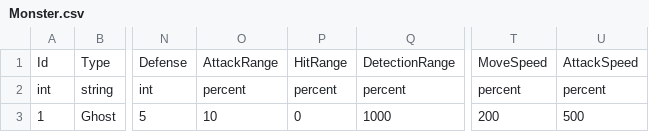
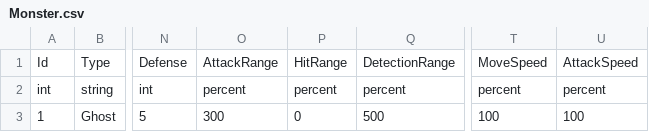
Before and after one commit to hskim881028/Domivium, a CSV file: src/Domivium.Client/Assets/Data/Csv/Monster.csv, drawn as a sheet; only a part is shown, gaps mark what is left out; the diff names each change by its address in the sheet, - before the commit and + after, or states it on an @@ line.

Commit message:
feat: implement  monster state machine

```diff
--- a/src/Domivium.Client/Assets/Data/Csv/Monster.csv
+++ b/src/Domivium.Client/Assets/Data/Csv/Monster.csv
-O3: 10
+O3: 300
-Q3: 1000
+Q3: 500
-T3: 200
+T3: 100
-U3: 500
+U3: 100
```
Also changed, not shown: 46 other files.
